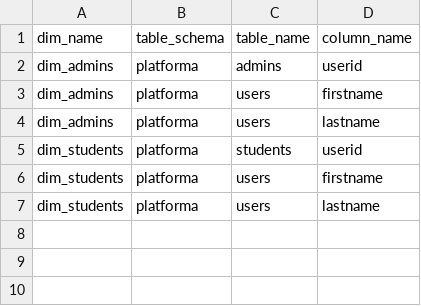
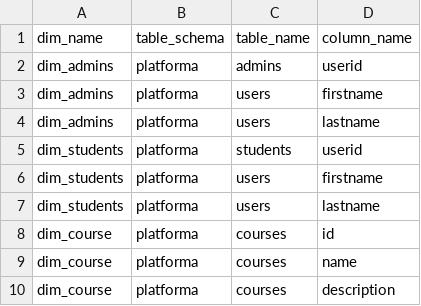
Before and after one commit to becutandavid/Generating-SQL-code-for-ETL, a CSV file: dimenzii.csv, drawn as a sheet.

```diff
--- a/dimenzii.csv
+++ b/dimenzii.csv
@@ -7 +7,4 @@ dim_students,platforma,users,firstname
 dim_students,platforma,users,lastname
+dim_course,platforma,courses,id
+dim_course,platforma,courses,name
+dim_course,platforma,courses,description
```
Also changed, not shown: 15 other files.
